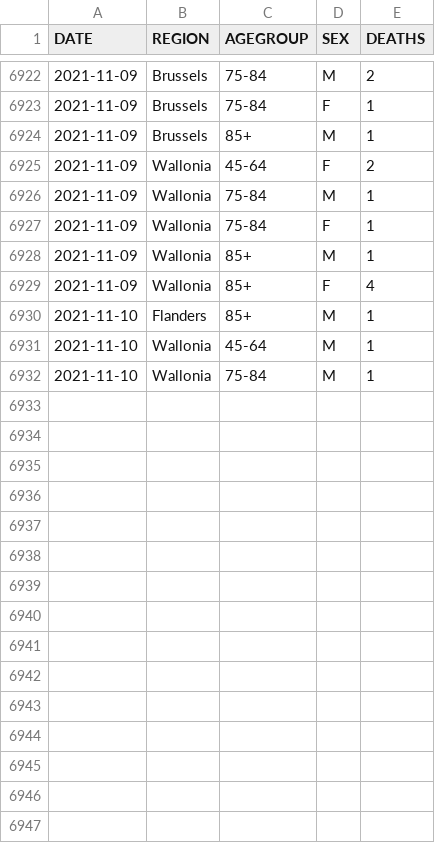
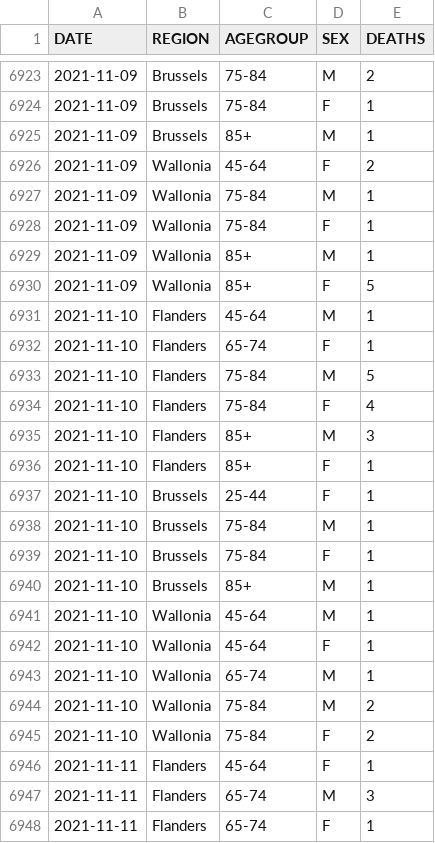
Before and after one commit to UGentBiomath/COVID19-Model, a CSV file: data/raw/sciensano/COVID19BE_MORT.csv, drawn as a sheet; only a part is shown, gaps mark what is left out; the diff covers the shown part only.

```diff
--- a/data/raw/sciensano/COVID19BE_MORT.csv
+++ b/data/raw/sciensano/COVID19BE_MORT.csv
@@ -6928,5 +6929,20 @@ DATE,REGION,AGEGROUP,SEX,DEATHS
 2021-11-09,Wallonia,85+,M,1
-2021-11-09,Wallonia,85+,F,4
-2021-11-10,Flanders,85+,M,1
+2021-11-09,Wallonia,85+,F,5
+2021-11-10,Flanders,45-64,M,1
+2021-11-10,Flanders,65-74,F,1
+2021-11-10,Flanders,75-84,M,5
+2021-11-10,Flanders,75-84,F,4
+2021-11-10,Flanders,85+,M,3
+2021-11-10,Flanders,85+,F,1
+2021-11-10,Brussels,25-44,F,1
+2021-11-10,Brussels,75-84,M,1
+2021-11-10,Brussels,75-84,F,1
+2021-11-10,Brussels,85+,M,1
 2021-11-10,Wallonia,45-64,M,1
-2021-11-10,Wallonia,75-84,M,1
+2021-11-10,Wallonia,45-64,F,1
+2021-11-10,Wallonia,65-74,M,1
+2021-11-10,Wallonia,75-84,M,2
+2021-11-10,Wallonia,75-84,F,2
+2021-11-11,Flanders,45-64,F,1
+2021-11-11,Flanders,65-74,M,3
+2021-11-11,Flanders,65-74,F,1
```
Also changed, not shown: 15 added rows and 3 edited cells elsewhere in this file, data/raw/sciensano/COVID19BE_HOSP.csv.
